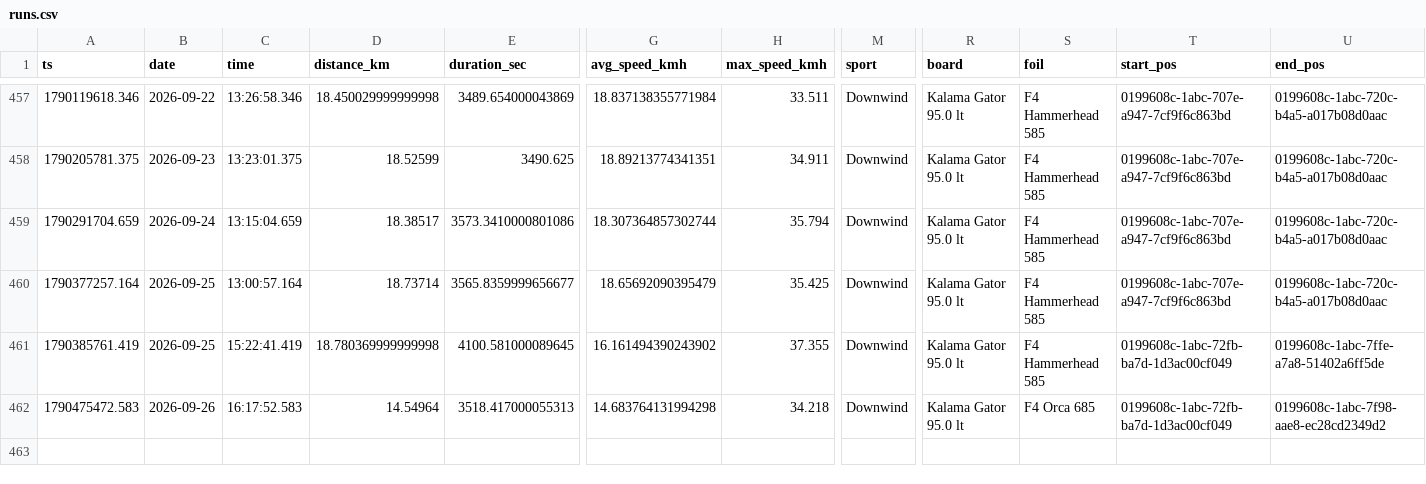
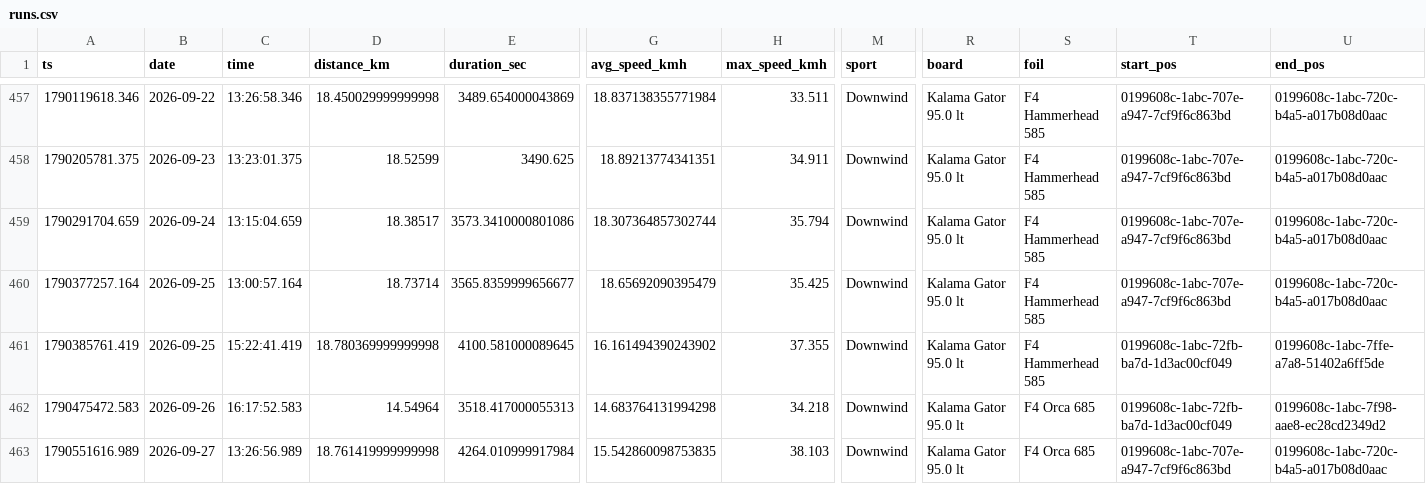
Before and after one commit to dustin/dwp, a CSV file: web/src/data/runs.csv, drawn as a sheet; only a part is shown, gaps mark what is left out; rows hold the shown columns only; the diff names each change by its address in the sheet, - before the commit and + after, or states it on an @@ line.

```diff
--- a/web/src/data/runs.csv
+++ b/web/src/data/runs.csv
+row 463: 1790551616.989 | 2026-09-27 | 13:26:56.989 | 18.761419999999998 | 4264.010999917984 | 15.542860098753835 | 38.103 | Downwind | Kalama Gator 95.0 lt | F4 Orca 685 | 0199608c-1abc-707e-a947-7cf9f6c863bd | 0199608c-1abc-720c-b4a5-a017b08d0aac
```
Also changed, not shown: web/src/data/crashes.csv.
